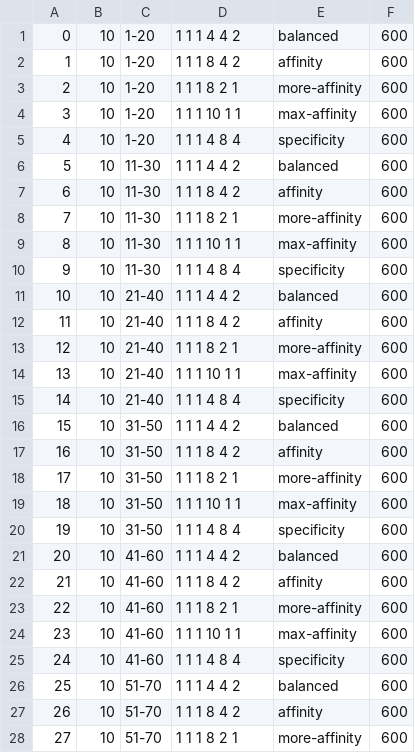
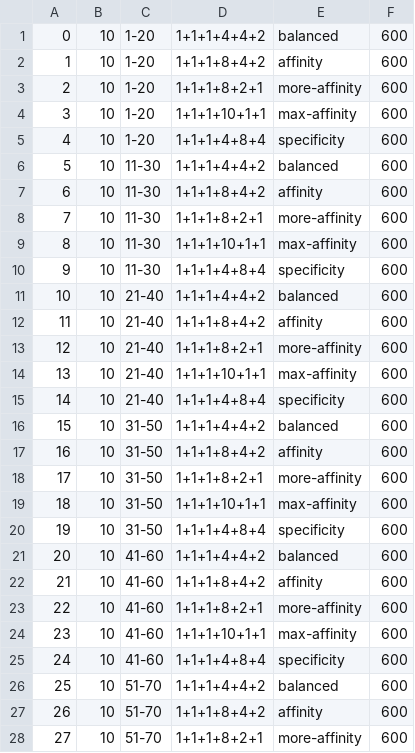
Before and after one commit to agitter/adaptyv-rbx1, a CSV file: moppit_params.csv, drawn as a sheet; only a part is shown; the diff covers the shown part only.

```diff
--- a/moppit_params.csv
+++ b/moppit_params.csv
@@ -1,28 +1,28 @@
-0,10,1-20,1 1 1 4 4 2,balanced,600
-1,10,1-20,1 1 1 8 4 2,affinity,600
-2,10,1-20,1 1 1 8 2 1,more-affinity,600
-3,10,1-20,1 1 1 10 1 1,max-affinity,600
-4,10,1-20,1 1 1 4 8 4,specificity,600
-5,10,11-30,1 1 1 4 4 2,balanced,600
-6,10,11-30,1 1 1 8 4 2,affinity,600
-7,10,11-30,1 1 1 8 2 1,more-affinity,600
-8,10,11-30,1 1 1 10 1 1,max-affinity,600
-9,10,11-30,1 1 1 4 8 4,specificity,600
-10,10,21-40,1 1 1 4 4 2,balanced,600
-11,10,21-40,1 1 1 8 4 2,affinity,600
-12,10,21-40,1 1 1 8 2 1,more-affinity,600
-13,10,21-40,1 1 1 10 1 1,max-affinity,600
-14,10,21-40,1 1 1 4 8 4,specificity,600
-15,10,31-50,1 1 1 4 4 2,balanced,600
-16,10,31-50,1 1 1 8 4 2,affinity,600
-17,10,31-50,1 1 1 8 2 1,more-affinity,600
-18,10,31-50,1 1 1 10 1 1,max-affinity,600
-19,10,31-50,1 1 1 4 8 4,specificity,600
-20,10,41-60,1 1 1 4 4 2,balanced,600
-21,10,41-60,1 1 1 8 4 2,affinity,600
-22,10,41-60,1 1 1 8 2 1,more-affinity,600
-23,10,41-60,1 1 1 10 1 1,max-affinity,600
-24,10,41-60,1 1 1 4 8 4,specificity,600
-25,10,51-70,1 1 1 4 4 2,balanced,600
-26,10,51-70,1 1 1 8 4 2,affinity,600
-27,10,51-70,1 1 1 8 2 1,more-affinity,600
+0,10,1-20,1+1+1+4+4+2,balanced,600
+1,10,1-20,1+1+1+8+4+2,affinity,600
+2,10,1-20,1+1+1+8+2+1,more-affinity,600
+3,10,1-20,1+1+1+10+1+1,max-affinity,600
+4,10,1-20,1+1+1+4+8+4,specificity,600
+5,10,11-30,1+1+1+4+4+2,balanced,600
+6,10,11-30,1+1+1+8+4+2,affinity,600
+7,10,11-30,1+1+1+8+2+1,more-affinity,600
+8,10,11-30,1+1+1+10+1+1,max-affinity,600
+9,10,11-30,1+1+1+4+8+4,specificity,600
+10,10,21-40,1+1+1+4+4+2,balanced,600
+11,10,21-40,1+1+1+8+4+2,affinity,600
+12,10,21-40,1+1+1+8+2+1,more-affinity,600
+13,10,21-40,1+1+1+10+1+1,max-affinity,600
+14,10,21-40,1+1+1+4+8+4,specificity,600
+15,10,31-50,1+1+1+4+4+2,balanced,600
+16,10,31-50,1+1+1+8+4+2,affinity,600
+17,10,31-50,1+1+1+8+2+1,more-affinity,600
+18,10,31-50,1+1+1+10+1+1,max-affinity,600
+19,10,31-50,1+1+1+4+8+4,specificity,600
+20,10,41-60,1+1+1+4+4+2,balanced,600
+21,10,41-60,1+1+1+8+4+2,affinity,600
+22,10,41-60,1+1+1+8+2+1,more-affinity,600
+23,10,41-60,1+1+1+10+1+1,max-affinity,600
+24,10,41-60,1+1+1+4+8+4,specificity,600
+25,10,51-70,1+1+1+4+4+2,balanced,600
+26,10,51-70,1+1+1+8+4+2,affinity,600
+27,10,51-70,1+1+1+8+2+1,more-affinity,600
```
Also changed, not shown: 152 edited cells elsewhere in this file, moppit_params_head.csv.
